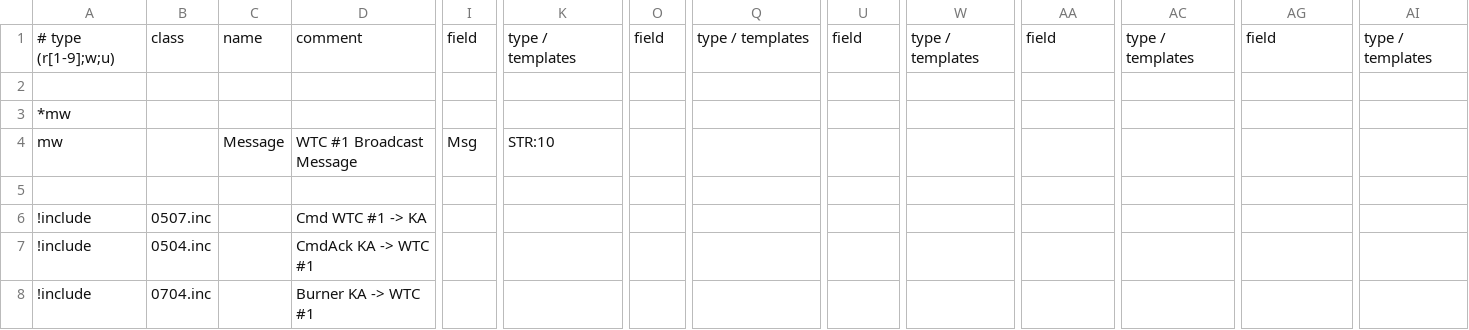
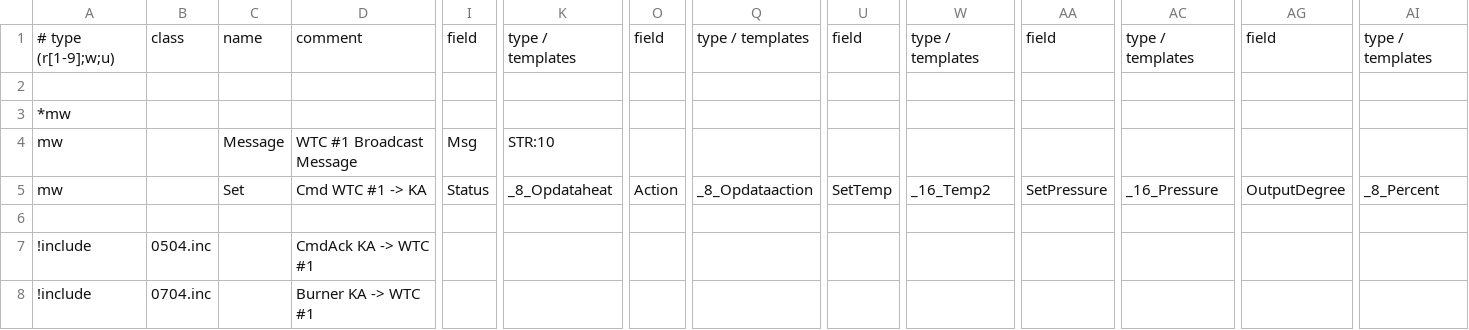
Before and after one commit to aghulas/ebusd-configuration-weishaupt, a CSV file: weishaupt/08..bc1.csv, drawn as a sheet; only a part is shown, gaps mark what is left out; removed rows and columns are numbered as before the commit, all else as after; rows hold the shown columns only; the diff names each change by its address in the sheet, - before the commit and + after, or states it on an @@ line.

```diff
--- a/weishaupt/08..bc1.csv
+++ b/weishaupt/08..bc1.csv
+row 5: mw |  | Set | Cmd WTC #1 -> KA | Status | _8_Opdataheat | Action | _8_Opdataaction | SetTemp | _16_Temp2 | SetPressure | _16_Pressure | OutputDegree | _8_Percent
-row 6: !include | 0507.inc |  | Cmd WTC #1 -> KA
```
Also changed, not shown: 1 other file.
